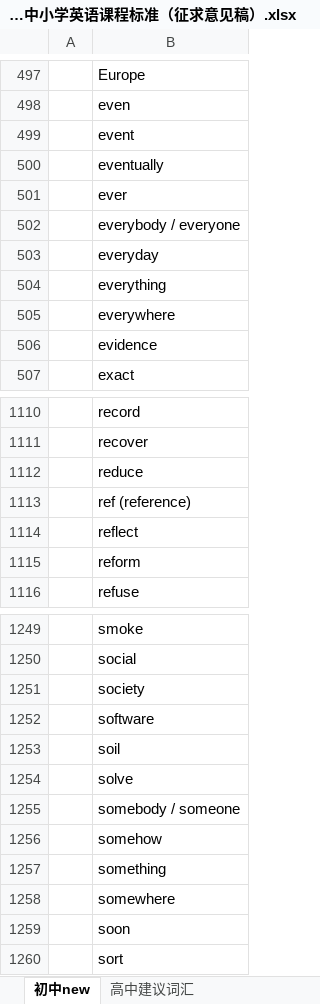
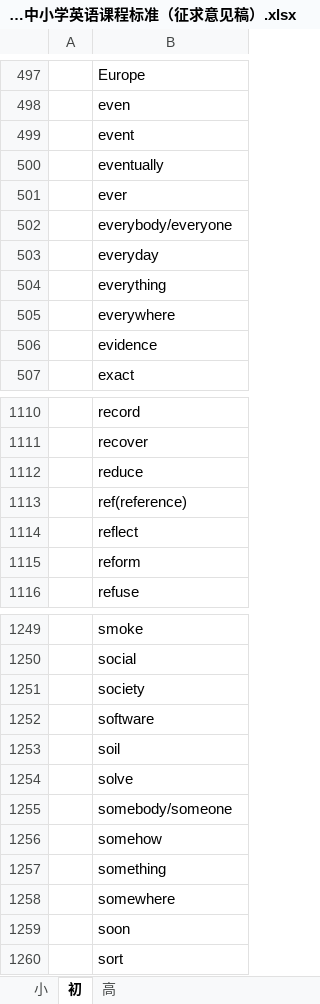
Before and after one commit to whatofit/LevelWordWithFreq, an Excel workbook: src/main/resources/200611171430_上海市中小学英语课程标准（征求意见稿）.xlsx, sheet 初, drawn as a sheet; only a part is shown, gaps mark what is left out; values as stored, in another font and other column widths than the file's, no borders; the diff covers the shown part only; the diff names each change by its address in the sheet, - before the commit and + after, or states it on an @@ line.

```diff
--- a/src/main/resources/200611171430_上海市中小学英语课程标准（征求意见稿）.xlsx (sheet 初)
+++ b/src/main/resources/200611171430_上海市中小学英语课程标准（征求意见稿）.xlsx (sheet 初)
-sheet tab: 初中new
+sheet tab: 初
-sheet tab: 高中建议词汇
+sheet tab: 高
+sheet tab: 小
-B502: everybody / everyone
+B502: everybody/everyone
-B1113: ref (reference)
+B1113: ref(reference)
-B1255: somebody / someone
+B1255: somebody/someone
```
Also changed, not shown: 6 added rows and 33 edited cells elsewhere in this sheet, sheet 高.
